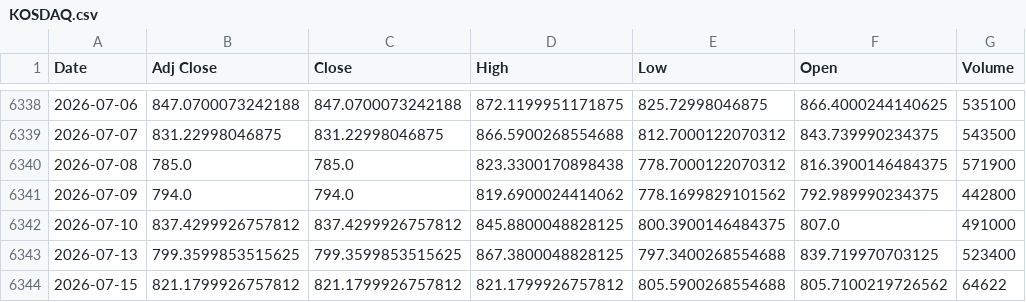
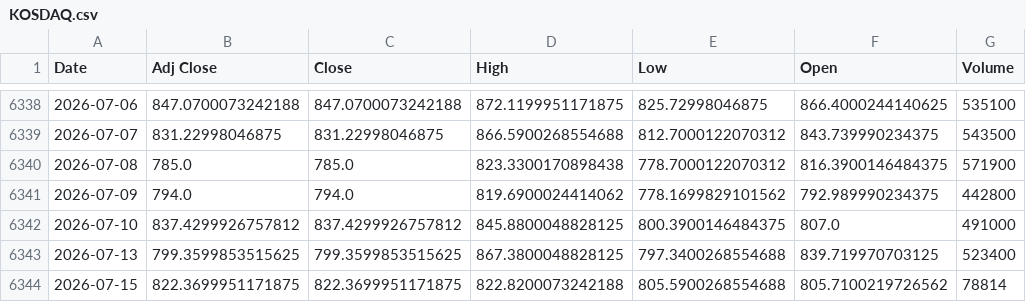
Before and after one commit to khemosu99-bit/overnight-kr, a CSV file: data/raw/KOSDAQ.csv, drawn as a sheet; only a part is shown, gaps mark what is left out.

```diff
--- a/data/raw/KOSDAQ.csv
+++ b/data/raw/KOSDAQ.csv
@@ -6343,2 +6343,2 @@ Date,Adj Close,Close,High,Low,Open,Volume
 2026-07-13,799.3599853515625,799.3599853515625,867.3800048828125,797.3400268554688,839.719970703125,523400
-2026-07-15,821.1799926757812,821.1799926757812,821.1799926757812,805.5900268554688,805.7100219726562,64622
+2026-07-15,822.3699951171875,822.3699951171875,822.8200073242188,805.5900268554688,805.7100219726562,78814
```
Also changed, not shown: data/raw/EWY.csv, data/raw/KOSPI.csv, 25 other files.
